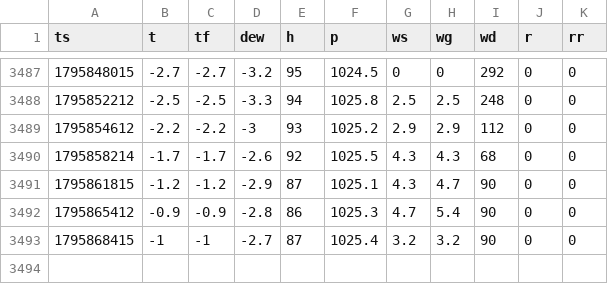
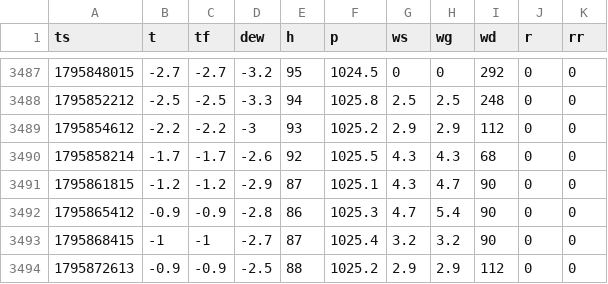
Before and after one commit to pocasi-bulda/meteo, a CSV file: data/raw/2026-11.csv, drawn as a sheet; only a part is shown, gaps mark what is left out.

```diff
--- a/data/raw/2026-11.csv
+++ b/data/raw/2026-11.csv
@@ -3493 +3493,2 @@ ts,t,tf,dew,h,p,ws,wg,wd,r,rr
 1795868415,-1,-1,-2.7,87,1025.4,3.2,3.2,90,0,0
+1795872613,-0.9,-0.9,-2.5,88,1025.2,2.9,2.9,112,0,0
```
